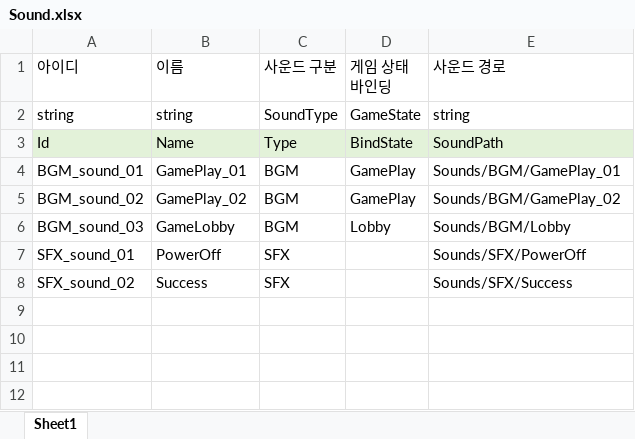
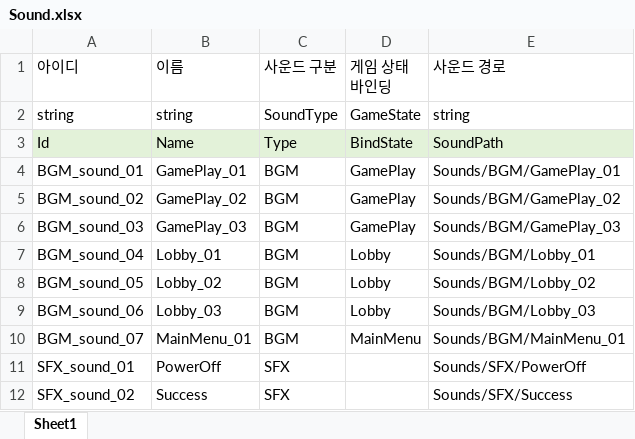
Before and after one commit to iThing1/Unity_2DMiniProject, an Excel workbook: JsonConverter/ExcelFiles/Sound.xlsx, sheet Sheet1, drawn as a sheet; values as stored, in another font and other column widths than the file's, no borders; the diff names each change by its address in the sheet, - before the commit and + after, or states it on an @@ line.

Commit message:
[......] 리소스 추가
[추가]
- Sound: BGM 추가
- Sprite: 랭크 순위 이미지, 메세지 컨테이너, 캐릭터 이미지 추가

```diff
--- a/JsonConverter/ExcelFiles/Sound.xlsx (sheet Sheet1)
+++ b/JsonConverter/ExcelFiles/Sound.xlsx (sheet Sheet1)
-B6 (이름): GameLobby
+B6 (이름): GamePlay_03
-D6 (게임 상태 바인딩): Lobby
+D6 (게임 상태 바인딩): GamePlay
-E6 (사운드 경로): Sounds/BGM/Lobby
+E6 (사운드 경로): Sounds/BGM/GamePlay_03
+row 7: BGM_sound_04 | Lobby_01 | BGM | Lobby | Sounds/BGM/Lobby_01
+row 8: BGM_sound_05 | Lobby_02 | BGM | Lobby | Sounds/BGM/Lobby_02
+row 9: BGM_sound_06 | Lobby_03 | BGM | Lobby | Sounds/BGM/Lobby_03
+row 10: BGM_sound_07 | MainMenu_01 | BGM | MainMenu | Sounds/BGM/MainMenu_01
```
Also changed, not shown: 23 other files.
